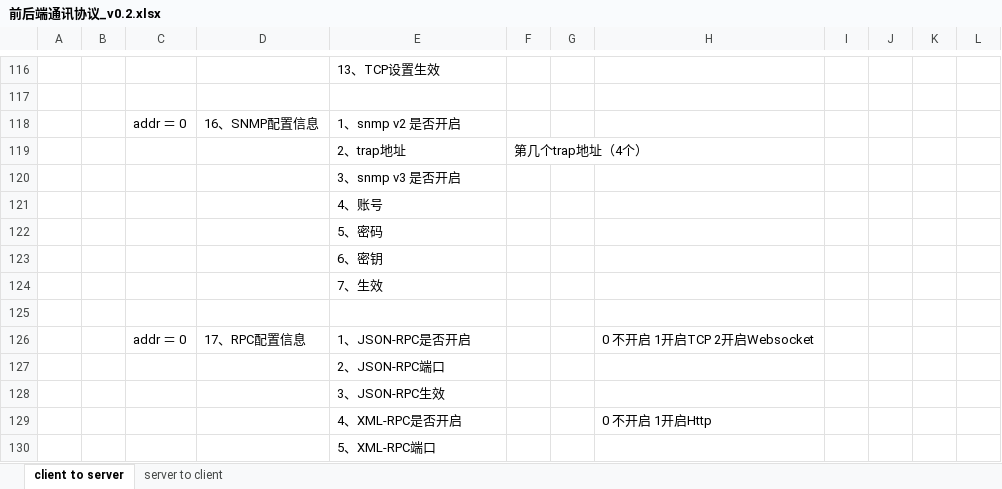
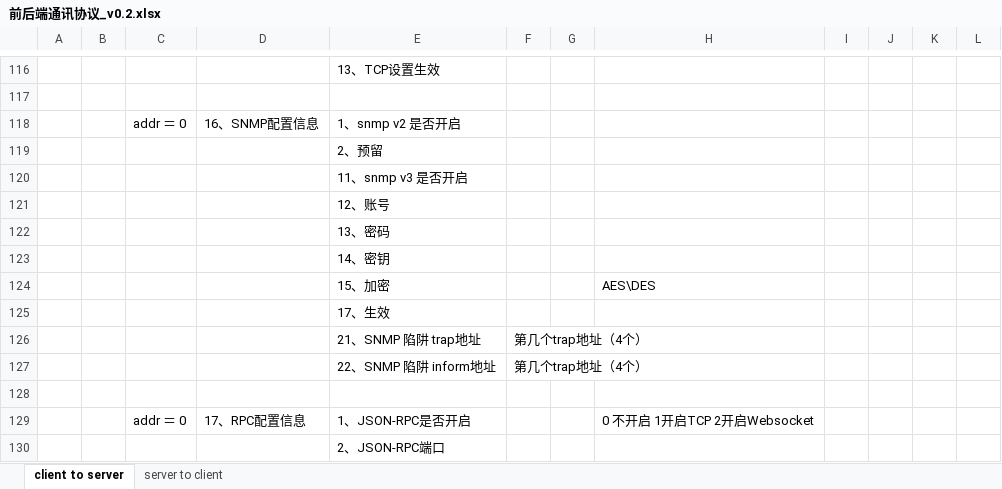
Before and after one commit to ChinaClever/MPro-App, an Excel workbook: doc/协议/前后端通讯协议_v0.2.xlsx, sheet client to server, drawn as a sheet; only a part is shown, gaps mark what is left out; the shorter side is filled out with more unchanged rows; values as stored, in another font and other column widths than the file's, no borders; removed rows and columns are numbered as before the commit, all else as after; the diff names each change by its address in the sheet, - before the commit and + after, or states it on an @@ line.

```diff
--- a/doc/协议/前后端通讯协议_v0.2.xlsx (sheet client to server)
+++ b/doc/协议/前后端通讯协议_v0.2.xlsx (sheet client to server)
-row 119:  |  |  |  | 2、trap地址 | 第几个trap地址（4个）
-E119: 3、snmp v3 是否开启
+E119: 2、预留
-E120: 4、账号
+E120: 11、snmp v3 是否开启
-E121: 5、密码
+E121: 12、账号
-E122: 6、密钥
+E122: 13、密码
-E123: 7、生效
+E123: 14、密钥
+row 124:  |  |  |  | 15、加密 |  |  | AES\DES
+row 125:  |  |  |  | 17、生效
+row 126:  |  |  |  | 21、SNMP 陷阱 trap地址 | 第几个trap地址（4个）
+row 127:  |  |  |  | 22、SNMP 陷阱 inform地址 | 第几个trap地址（4个）
```
Also changed, not shown: 4 other files.
